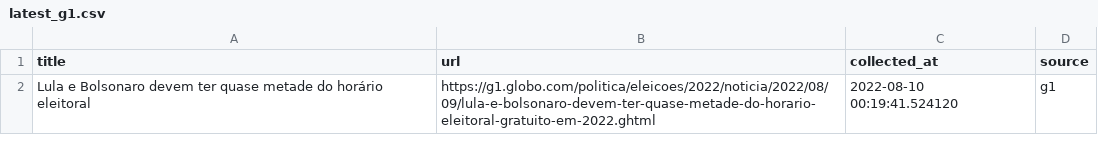
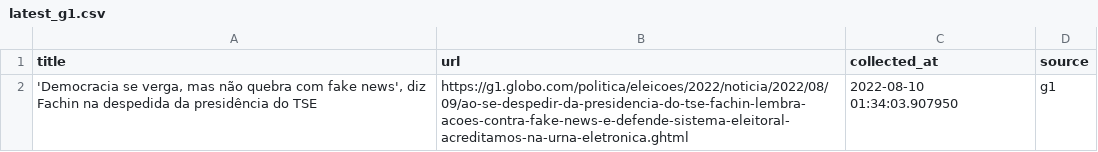
Before and after one commit to leodiegues/lidebot, a CSV file: data/latest_g1.csv, drawn as a sheet.

```diff
--- a/data/latest_g1.csv
+++ b/data/latest_g1.csv
@@ -1,2 +1,2 @@
 title,url,collected_at,source
-Lula e Bolsonaro devem ter quase metade do horário eleitoral,https://g1.globo.com/politica/eleicoes/2022/noticia/2022/08/09/lula-e-bolsonaro-devem-ter-quase-metade-do-horario-eleitoral-gratuito-em-2022.ghtml,2022-08-10 00:19:41.524120,g1
+"'Democracia se verga, mas não quebra com fake news', diz Fachin na despedida da presidência do TSE",https://g1.globo.com/politica/eleicoes/2022/noticia/2022/08/09/ao-se-despedir-da-presidencia-do-tse-fachin-lembra-acoes-contra-fake-news-e-defende-sistema-eleitoral-acreditamos-na-urna-eletronica.ghtml,2022-08-10 01:34:03.907950,g1
```
Also changed, not shown: data/latest_estadao.csv, data/latest_folha.csv, 4 other files.
